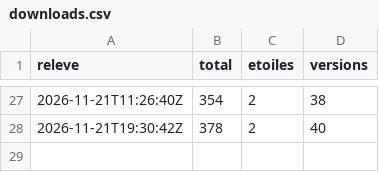
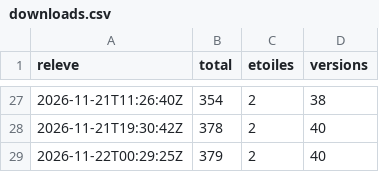
Before and after one commit to samirmedani/rustudio, a CSV file: downloads.csv, drawn as a sheet; only a part is shown, gaps mark what is left out.

```diff
--- a/downloads.csv
+++ b/downloads.csv
@@ -28 +28,2 @@ releve,total,etoiles,versions
 2026-11-21T19:30:42Z,378,2,40
+2026-11-22T00:29:25Z,379,2,40
```
Also changed, not shown: 2 other files.
